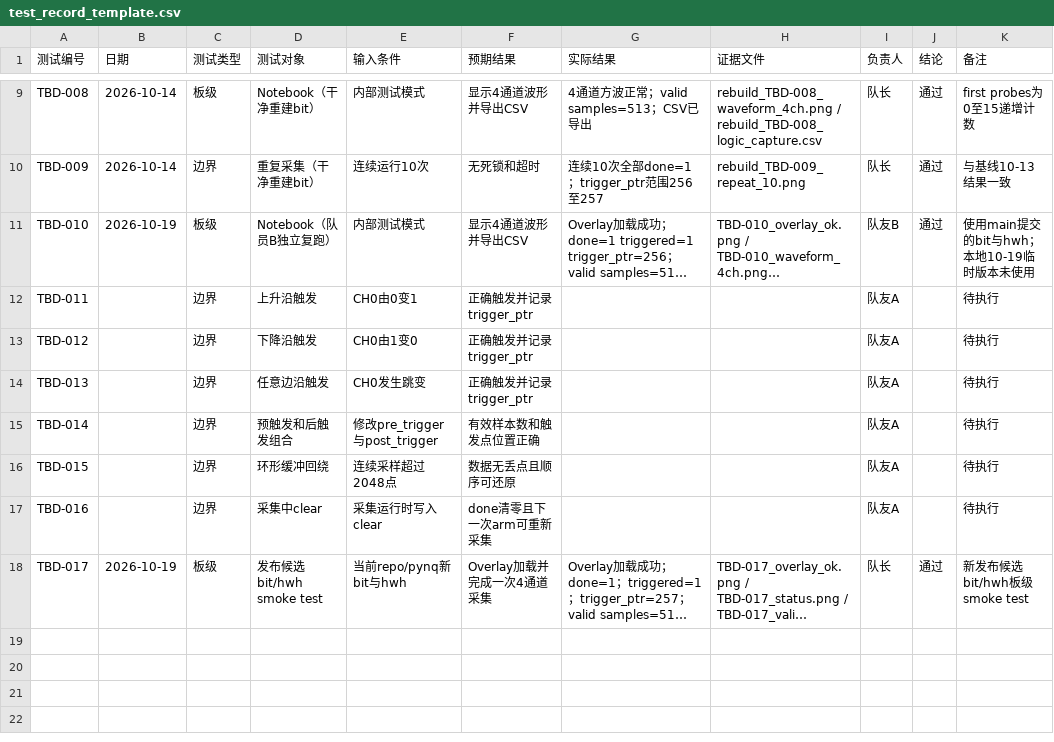
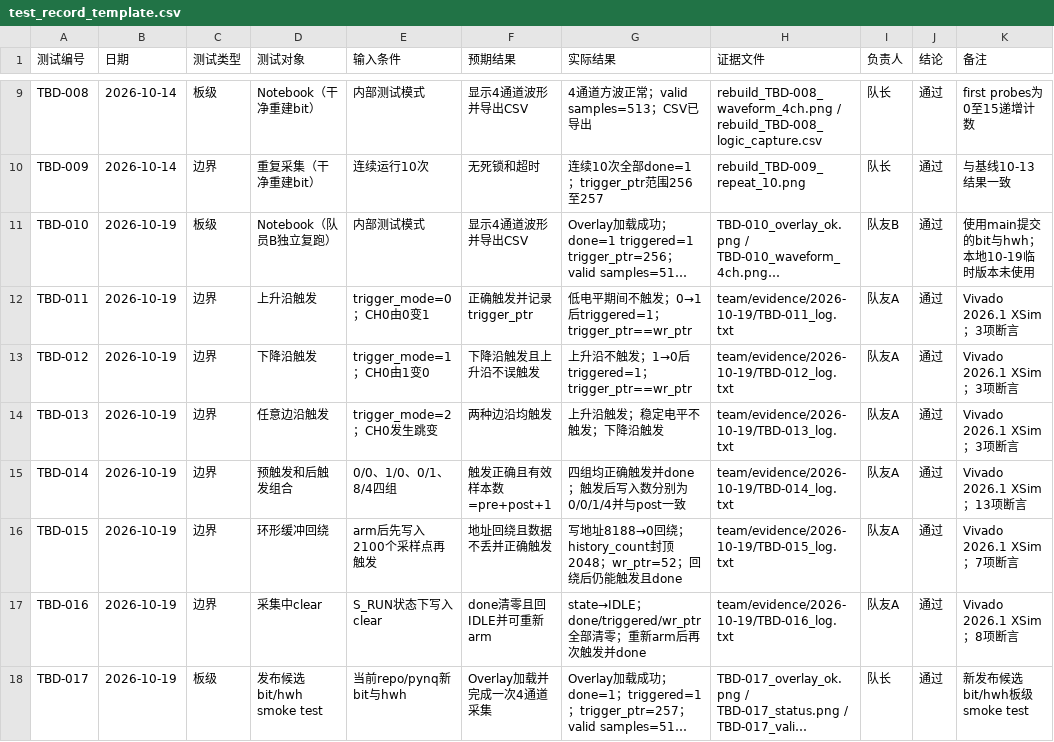
Before and after one commit to lzx-316/pynq-z2-logic-analyzer, a CSV file: team/test_record_template.csv, drawn as a sheet; only a part is shown, gaps mark what is left out; long unchanged cells end in …; the diff covers the shown part only; the diff names each change by its address in the sheet, - before the commit and + after, or states it on an @@ line.

Commit message:
docs(team): record boundary test results

```diff
--- a/team/test_record_template.csv
+++ b/team/test_record_template.csv
-B12:B17 (日期): (empty)
+B12:B17 (日期): 2026-10-19
-E12 (输入条件): CH0由0变1
+E12 (输入条件): trigger_mode=0；CH0由0变1
-G12 (实际结果): (empty)
+G12 (实际结果): 低电平期间不触发；0→1后triggered=1；trigger_ptr==wr_ptr
-H12 (证据文件): (empty)
+H12 (证据文件): team/evidence/2026-10-19/TBD-011_log.txt
-J12:J17 (结论): (empty)
+J12:J17 (结论): 通过
-K12:K14 (备注): 待执行
+K12:K14 (备注): Vivado 2026.1 XSim；3项断言
-E13 (输入条件): CH0由1变0
+E13 (输入条件): trigger_mode=1；CH0由1变0
-F13 (预期结果): 正确触发并记录trigger_ptr
+F13 (预期结果): 下降沿触发且上升沿不误触发
-G13 (实际结果): (empty)
+G13 (实际结果): 上升沿不触发；1→0后triggered=1；trigger_ptr==wr_ptr
-H13 (证据文件): (empty)
+H13 (证据文件): team/evidence/2026-10-19/TBD-012_log.txt
-E14 (输入条件): CH0发生跳变
+E14 (输入条件): trigger_mode=2；CH0发生跳变
-F14 (预期结果): 正确触发并记录trigger_ptr
+F14 (预期结果): 两种边沿均触发
-G14 (实际结果): (empty)
+G14 (实际结果): 上升沿触发；稳定电平不触发；下降沿触发
-H14 (证据文件): (empty)
+H14 (证据文件): team/evidence/2026-10-19/TBD-013_log.txt
-E15 (输入条件): 修改pre_trigger与post_trigger
+E15 (输入条件): 0/0、1/0、0/1、8/4四组
-F15 (预期结果): 有效样本数和触发点位置正确
+F15 (预期结果): 触发正确且有效样本数=pre+post+1
-G15 (实际结果): (empty)
+G15 (实际结果): 四组均正确触发并done；触发后写入数分别为0/0/1/4并与post一致
-H15 (证据文件): (empty)
+H15 (证据文件): team/evidence/2026-10-19/TBD-014_log.txt
-K15 (备注): 待执行
+K15 (备注): Vivado 2026.1 XSim；13项断言
-E16 (输入条件): 连续采样超过2048点
+E16 (输入条件): arm后先写入2100个采样点再触发
-F16 (预期结果): 数据无丢点且顺序可还原
+F16 (预期结果): 地址回绕且数据不丢并正确触发
-G16 (实际结果): (empty)
+G16 (实际结果): 写地址8188→0回绕；history_count封顶2048；wr_ptr=52；回绕后仍能触发且done
-H16 (证据文件): (empty)
+H16 (证据文件): team/evidence/2026-10-19/TBD-015_log.txt
-K16 (备注): 待执行
+K16 (备注): Vivado 2026.1 XSim；7项断言
-E17 (输入条件): 采集运行时写入clear
+E17 (输入条件): S_RUN状态下写入clear
-F17 (预期结果): done清零且下一次arm可重新采集
+F17 (预期结果): done清零且回IDLE并可重新arm
-G17 (实际结果): (empty)
+G17 (实际结果): state→IDLE；done/triggered/wr_ptr全部清零；重新arm后再次触发并done
-H17 (证据文件): (empty)
+H17 (证据文件): team/evidence/2026-10-19/TBD-016_log.txt
-K17 (备注): 待执行
+K17 (备注): Vivado 2026.1 XSim；8项断言
```
Also changed, not shown: 8 edited cells elsewhere in this file, team/task_board.csv.
